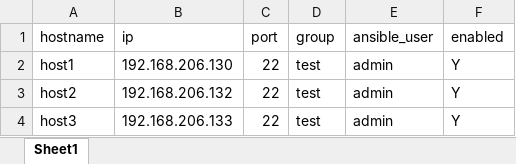
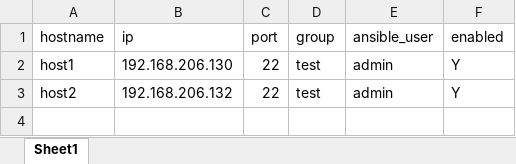
Before and after one commit to eunalove/aws_inventory, an Excel workbook: inventory.xlsx, sheet Sheet1, drawn as a sheet; values as stored, in another font and other column widths than the file's, no borders; the diff names each change by its address in the sheet, - before the commit and + after, or states it on an @@ line.

```diff
--- a/inventory.xlsx (sheet Sheet1)
+++ b/inventory.xlsx (sheet Sheet1)
-row 4: host3 | 192.168.206.133 | 22 | test | admin | Y
```
Also changed, not shown: 3 other files.
